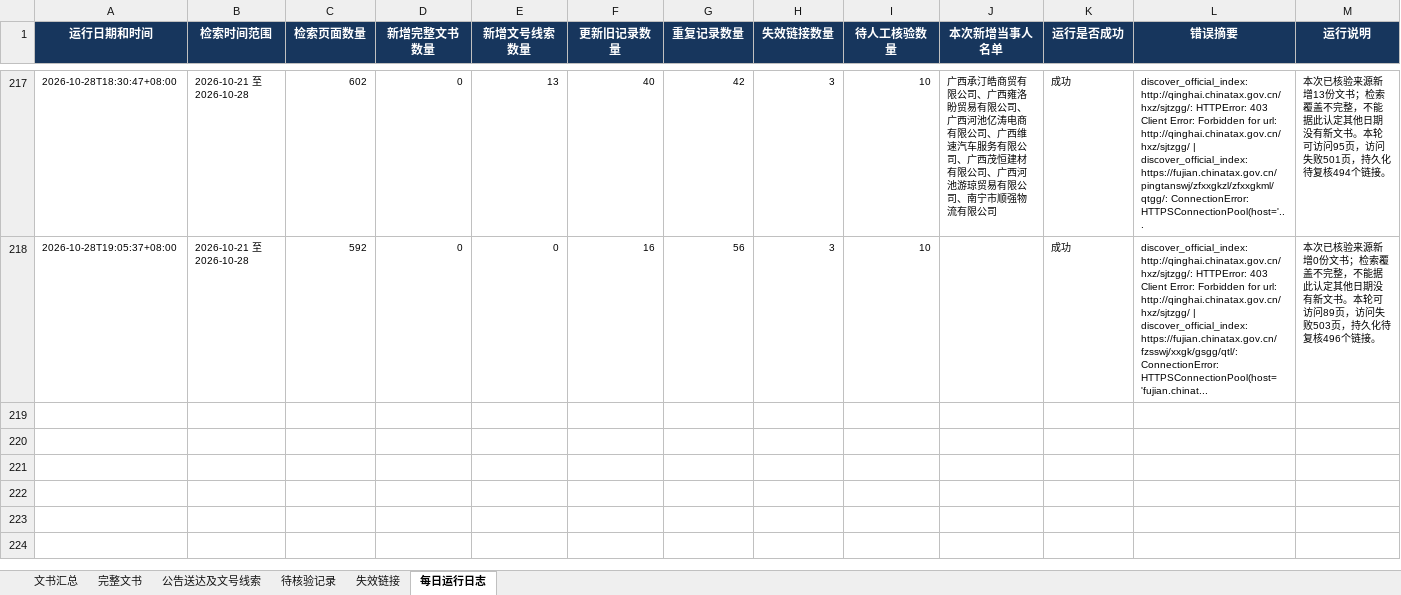
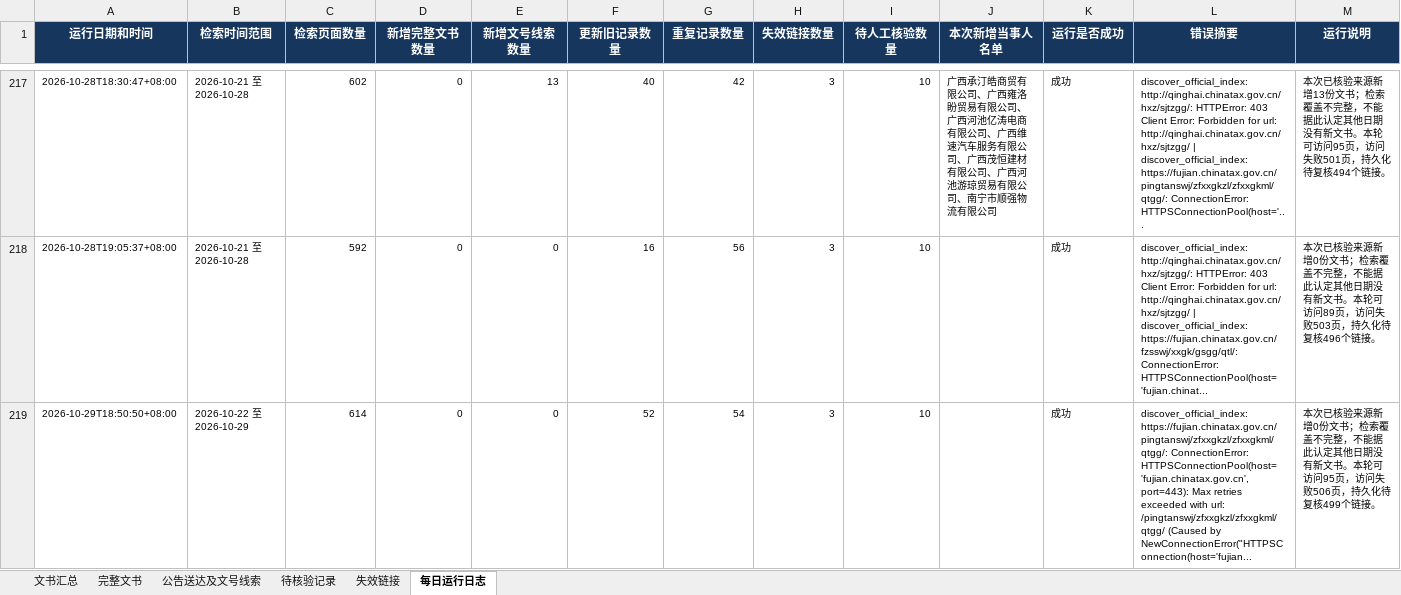
Before and after one commit to SakuraWu21/national-tax-decisions, an Excel workbook: data/全国税务处理及行政处罚决定书汇总.xlsx, sheet 每日运行日志, drawn as a sheet; only a part is shown, gaps mark what is left out; values as stored, in another font and other column widths than the file's, no borders; the diff names each change by its address in the sheet, - before the commit and + after, or states it on an @@ line.

```diff
--- a/data/全国税务处理及行政处罚决定书汇总.xlsx (sheet 每日运行日志)
+++ b/data/全国税务处理及行政处罚决定书汇总.xlsx (sheet 每日运行日志)
+row 219: 2026-10-29T18:50:50+08:00 | 2026-10-22 至 2026-10-29 | 614 | 0 | 0 | 52 | 54 | 3 | 10 |  | 成功 | discover_official_index: https://fujian.chinatax.gov.cn/pingtanswj/zfxxgkzl/zfxxgkml/qtgg/: ConnectionError: HTTPSConnectionPool(host='fujian.chinatax.gov.cn', port=443): Max retries exceeded with url: /pingtanswj/zfxxgkzl/zfxxgkml/qtgg/ (Caused by NewConnectionError("HTTPSConnection(host='fujian... | 本次已核验来源新增0份文书；检索覆盖不完整，不能据此认定其他日期没有新文书。本轮可访问95页，访问失败506页，持久化待复核499个链接。
```
Also changed, not shown: sheet 文书汇总, sheet 公告送达及文号线索, sheet 完整文书, sheet 失效链接, sheet 待核验记录, public/downloads/全国税务处理及行政处罚决定书汇总.xlsx, 8 other files.
